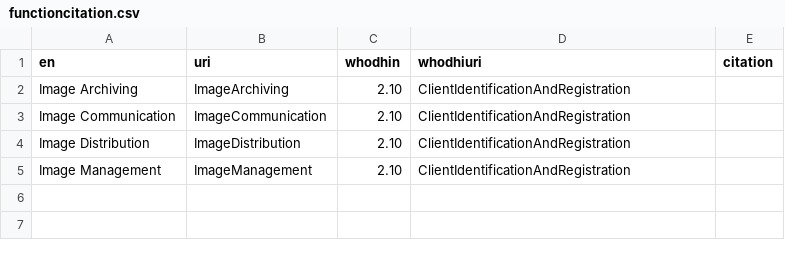
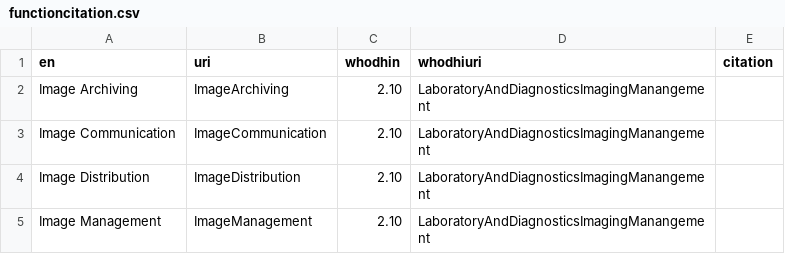
Before and after one commit to hitontology/csv2rdf, a CSV file: Orthanc/functioncitation.csv, drawn as a sheet.

Commit message:
Fix 2.10 link.

```diff
--- a/Orthanc/functioncitation.csv
+++ b/Orthanc/functioncitation.csv
@@ -1,5 +1,5 @@
 en,uri,whodhin,whodhiuri,citation
-Image Archiving,ImageArchiving,2.10,ClientIdentificationAndRegistration,
-Image Communication,ImageCommunication,2.10,ClientIdentificationAndRegistration,
-Image Distribution,ImageDistribution,2.10,ClientIdentificationAndRegistration,
-Image Management,ImageManagement,2.10,ClientIdentificationAndRegistration,
+Image Archiving,ImageArchiving,2.10,LaboratoryAndDiagnosticsImagingManangement,
+Image Communication,ImageCommunication,2.10,LaboratoryAndDiagnosticsImagingManangement,
+Image Distribution,ImageDistribution,2.10,LaboratoryAndDiagnosticsImagingManangement,
+Image Management,ImageManagement,2.10,LaboratoryAndDiagnosticsImagingManangement,
```
